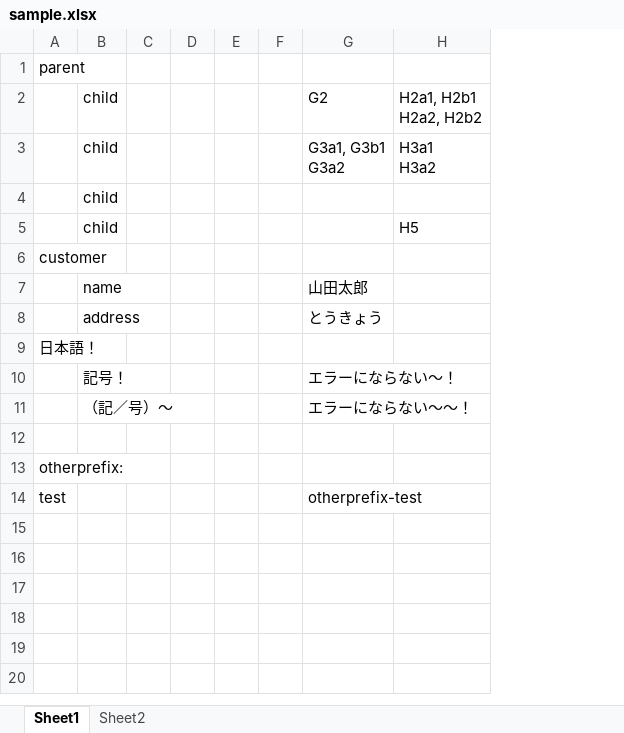
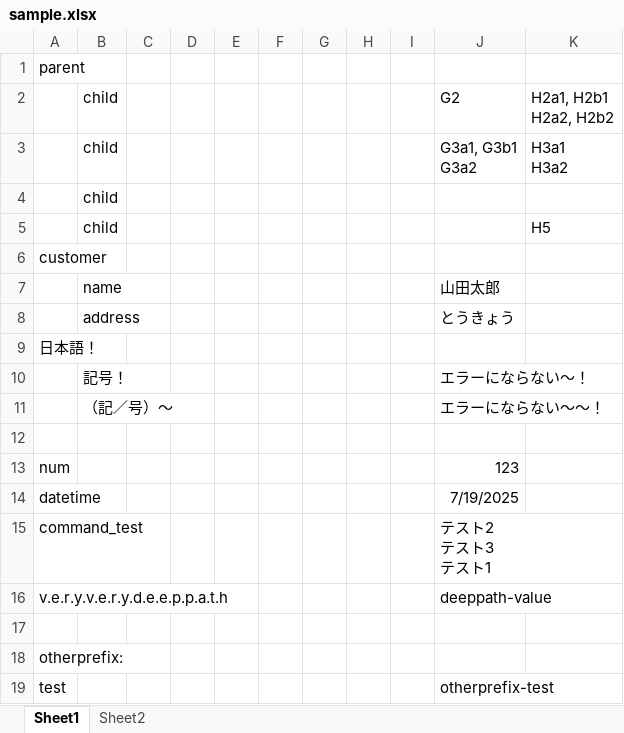
Before and after one commit to hat47x/xlsx2json, an Excel workbook: sample.xlsx, sheet Sheet1, drawn as a sheet; values as stored, in another font and other column widths than the file's, no borders; ↵ is a line break in a cell; the diff names each change by its address in the sheet, - before the commit and + after, or states it on an @@ line.

```diff
--- a/sample.xlsx (sheet Sheet1)
+++ b/sample.xlsx (sheet Sheet1)
+column G, empty
+column H, empty
+column I, empty
+row 13: num |  |  |  |  |  |  |  |  | 123
+row 14: datetime |  |  |  |  |  |  |  |  | 7/19/2025
+row 15: command_test |  |  |  |  |  |  |  |  | テスト2 ↵ テスト3 ↵ テスト1
+row 16: v.e.r.y.v.e.r.y.d.e.e.p.p.a.t.h |  |  |  |  |  |  |  |  | deeppath-value
+row 17: (empty)
```
Also changed, not shown: 3 other files.
